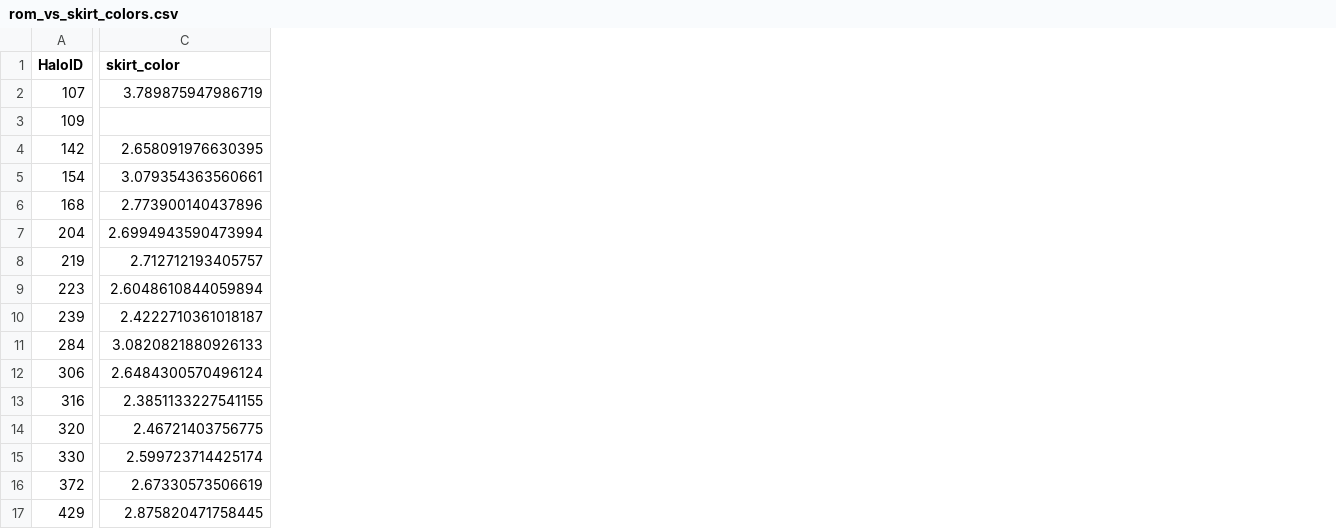
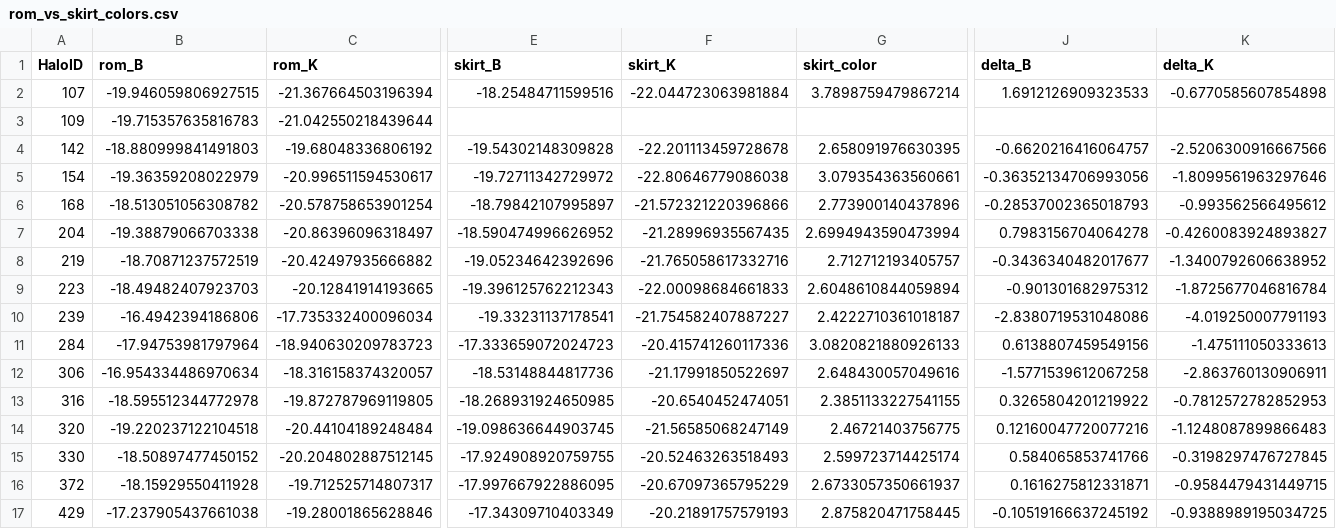
Before and after one commit to SplendidStrontium/tal-shiar-SKIRT, a CSV file: python/rom_vs_skirt_colors.csv, drawn as a sheet; only a part is shown, gaps mark what is left out; addresses are those after the commit; the diff covers the shown part only; the diff names each change by its address in the sheet, - before the commit and + after, or states it on an @@ line.

Commit message:
improve color histograms

```diff
--- a/python/rom_vs_skirt_colors.csv
+++ b/python/rom_vs_skirt_colors.csv
+column B (rom_B), rows 2-17: -19.946059806927515 | -19.715357635816783 | -18.880999841491803 | -19.36359208022979 | -18.513051056308782 | -19.38879066703338 | -18.70871237572519 | -18.49482407923703 | -16.4942394186806 | -17.94753981797964 | -16.954334486970634 | -18.595512344772978 | -19.220237122104518 | -18.50897477450152 | -18.15929550411928 | -17.237905437661038
+column C (rom_K), rows 2-17: -21.367664503196394 | -21.042550218439644 | -19.68048336806192 | -20.996511594530617 | -20.578758653901254 | -20.86396096318497 | -20.42497935666882 | -20.12841914193665 | -17.735332400096034 | -18.940630209783723 | -18.316158374320057 | -19.872787969119805 | -20.44104189248484 | -20.204802887512145 | -19.712525714807317 | -19.28001865628846
+column E (skirt_B), rows 2-17: -18.25484711599516 |  | -19.54302148309828 | -19.72711342729972 | -18.79842107995897 | -18.590474996626952 | -19.05234642392696 | -19.396125762212343 | -19.33231137178541 | -17.333659072024723 | -18.53148844817736 | -18.268931924650985 | -19.098636644903745 | -17.924908920759755 | -17.997667922886095 | -17.34309710403349
+column F (skirt_K), rows 2-17: -22.044723063981884 |  | -22.201113459728678 | -22.80646779086038 | -21.572321220396866 | -21.28996935567435 | -21.765058617332716 | -22.00098684661833 | -21.754582407887227 | -20.415741260117336 | -21.17991850522697 | -20.6540452474051 | -21.56585068247149 | -20.52463263518493 | -20.67097365795229 | -20.21891757579193
+column J (delta_B), rows 2-17: 1.6912126909323533 |  | -0.6620216416064757 | -0.36352134706993056 | -0.28537002365018793 | 0.7983156704064278 | -0.3436340482017677 | -0.901301682975312 | -2.8380719531048086 | 0.6138807459549156 | -1.5771539612067258 | 0.3265804201219922 | 0.12160047720077216 | 0.584065853741766 | 0.1616275812331871 | -0.10519166637245192
+column K (delta_K), rows 2-17: -0.6770585607854898 |  | -2.5206300916667566 | -1.8099561963297646 | -0.993562566495612 | -0.4260083924893827 | -1.3400792606638952 | -1.8725677046816784 | -4.019250007791193 | -1.475111050333613 | -2.863760130906911 | -0.7812572782852953 | -1.1248087899866483 | -0.3198297476727845 | -0.9584479431449715 | -0.9388989195034725
-G2 (skirt_color): 3.789875947986719
+G2 (skirt_color): 3.7898759479867214
-G12 (skirt_color): 2.6484300570496124
+G12 (skirt_color): 2.648430057049616
-G16 (skirt_color): 2.67330573506619
+G16 (skirt_color): 2.6733057350661937
```
Also changed, not shown: 3 edited cells elsewhere in this file, 3 other files.
